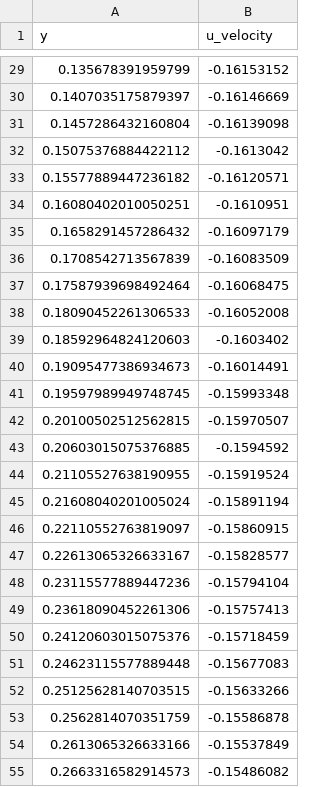
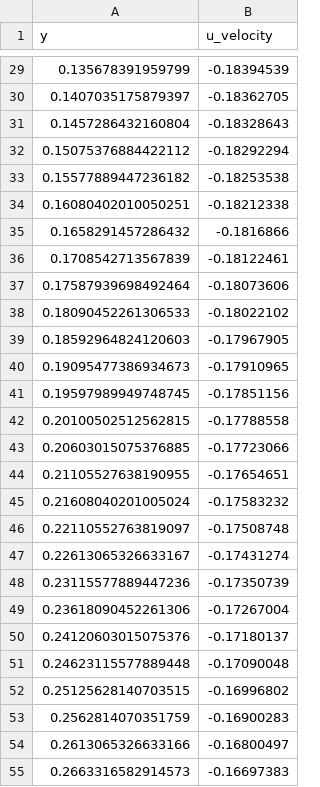
Before and after one commit to Caesar3142/Lid-Driven-Cavity-PINNs, a CSV file: results/u_velocity_centerline.csv, drawn as a sheet; only a part is shown, gaps mark what is left out; the diff covers the shown part only.

```diff
--- a/results/u_velocity_centerline.csv
+++ b/results/u_velocity_centerline.csv
@@ -29,27 +29,27 @@ y,u_velocity
-0.135678391959799,-0.16153152
-0.1407035175879397,-0.16146669
-0.1457286432160804,-0.16139098
-0.15075376884422112,-0.1613042
-0.15577889447236182,-0.16120571
-0.16080402010050251,-0.1610951
-0.1658291457286432,-0.16097179
-0.1708542713567839,-0.16083509
-0.17587939698492464,-0.16068475
-0.18090452261306533,-0.16052008
-0.18592964824120603,-0.1603402
-0.19095477386934673,-0.16014491
-0.19597989949748745,-0.15993348
-0.20100502512562815,-0.15970507
-0.20603015075376885,-0.1594592
-0.21105527638190955,-0.15919524
-0.21608040201005024,-0.15891194
-0.22110552763819097,-0.15860915
-0.22613065326633167,-0.15828577
-0.23115577889447236,-0.15794104
-0.23618090452261306,-0.15757413
-0.24120603015075376,-0.15718459
-0.24623115577889448,-0.15677083
-0.25125628140703515,-0.15633266
-0.2562814070351759,-0.15586878
-0.2613065326633166,-0.15537849
-0.2663316582914573,-0.15486082
+0.135678391959799,-0.18394539
+0.1407035175879397,-0.18362705
+0.1457286432160804,-0.18328643
+0.15075376884422112,-0.18292294
+0.15577889447236182,-0.18253538
+0.16080402010050251,-0.18212338
+0.1658291457286432,-0.1816866
+0.1708542713567839,-0.18122461
+0.17587939698492464,-0.18073606
+0.18090452261306533,-0.18022102
+0.18592964824120603,-0.17967905
+0.19095477386934673,-0.17910965
+0.19597989949748745,-0.17851156
+0.20100502512562815,-0.17788558
+0.20603015075376885,-0.17723066
+0.21105527638190955,-0.17654651
+0.21608040201005024,-0.17583232
+0.22110552763819097,-0.17508748
+0.22613065326633167,-0.17431274
+0.23115577889447236,-0.17350739
+0.23618090452261306,-0.17267004
+0.24120603015075376,-0.17180137
+0.24623115577889448,-0.17090048
+0.25125628140703515,-0.16996802
+0.2562814070351759,-0.16900283
+0.2613065326633166,-0.16800497
+0.2663316582914573,-0.16697383
```
Also changed, not shown: 173 edited cells elsewhere in this file, results/v_velocity_centerline.csv, 4 other files.
